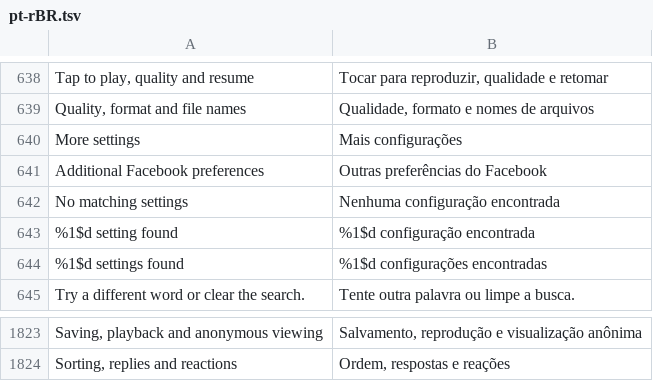
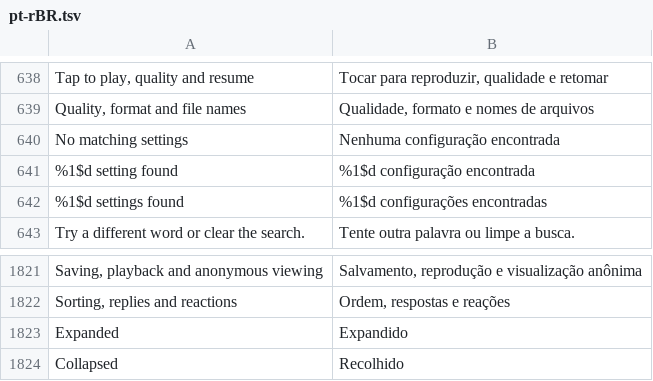
Before and after one commit to Nezumi-2711/HushFacebook, a TSV file: extensions/shared/library/src/main/l10n/pt-rBR.tsv, drawn as a sheet; only a part is shown, gaps mark what is left out; removed rows and columns are numbered as before the commit, all else as after; the diff names each change by its address in the sheet, - before the commit and + after, or states it on an @@ line.

Commit message:
feat(settings): keep every section on the main page
Expand controls beneath their headings and let several sections stay open.
Remove the More settings hub. Restore open sections and scroll position
after search, rotation and restart, and preserve the visible control when
pause notices or active downloads change rows above it.

Keep the original preference model, keys, callbacks and dependencies.
Expose expandable headings and actions to accessibility services. Update
navigation coverage, native screenshots and the device audit contract.

```diff
--- a/extensions/shared/library/src/main/l10n/pt-rBR.tsv
+++ b/extensions/shared/library/src/main/l10n/pt-rBR.tsv
-row 640: More settings | Mais configurações
-row 641: Additional Facebook preferences | Outras preferências do Facebook
+row 1823: Expanded | Expandido
+row 1824: Collapsed | Recolhido
```
Also changed, not shown: extensions/shared/library/src/main/l10n/de.tsv, extensions/shared/library/src/main/l10n/es.tsv, 24 other files.
